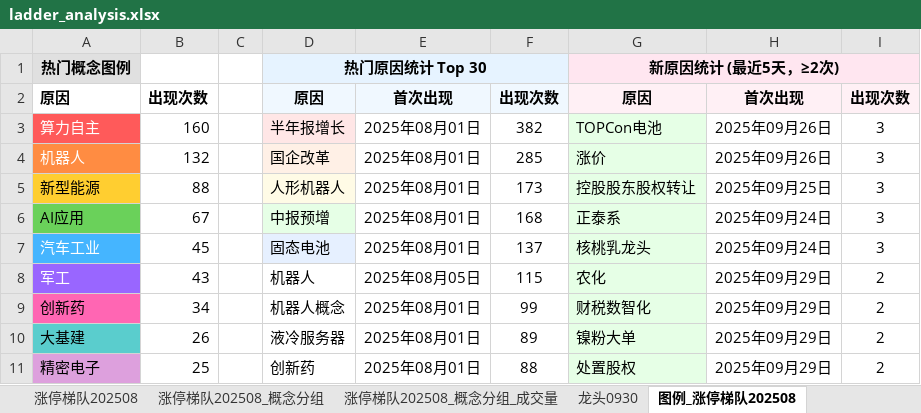
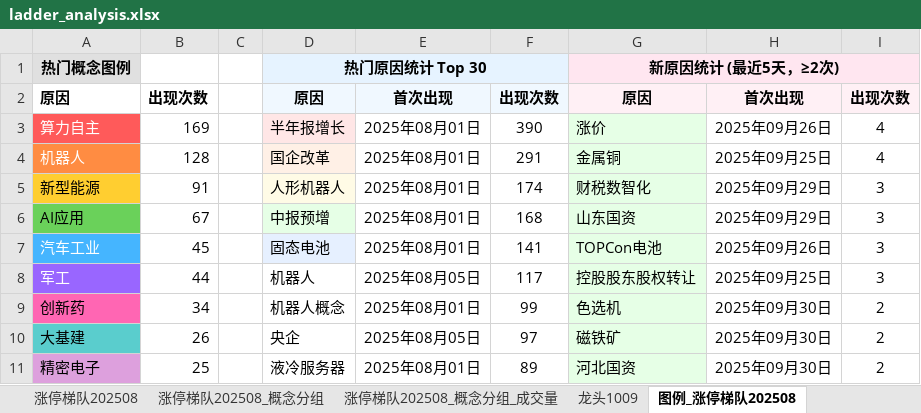
Before and after one commit to KealLiang/HardTrading, an Excel workbook: excel/ladder_analysis.xlsx, sheet 图例_涨停梯队202508, drawn as a sheet; only a part is shown; values as stored, in another font and other column widths than the file's, no borders; the diff covers the shown part only; the diff names each change by its address in the sheet, - before the commit and + after, or states it on an @@ line.

```diff
--- a/excel/ladder_analysis.xlsx (sheet 图例_涨停梯队202508)
+++ b/excel/ladder_analysis.xlsx (sheet 图例_涨停梯队202508)
+sheet tab: 龙头1009
-B3: 160
+B3: 169
-F3: 382
+F3: 390
-G3: TOPCon电池
+G3: 涨价
-I3:I4: 3
+I3:I4: 4
-B4: 132
+B4: 128
-F4: 285
+F4: 291
-G4: 涨价
+G4: 金属铜
-H4: 2025年09月26日
+H4: 2025年09月25日
-B5: 88
+B5: 91
-F5: 173
+F5: 174
-G5: 控股股东股权转让
+G5: 财税数智化
-H5: 2025年09月25日
+H5: 2025年09月29日
-G6: 正泰系
+G6: 山东国资
-H6: 2025年09月24日
+H6: 2025年09月29日
-F7: 137
+F7: 141
-G7: 核桃乳龙头
+G7: TOPCon电池
-H7: 2025年09月24日
+H7: 2025年09月26日
-B8: 43
+B8: 44
-F8: 115
+F8: 117
-G8: 农化
+G8: 控股股东股权转让
-H8: 2025年09月29日
+H8: 2025年09月25日
-I8: 2
+I8: 3
-G9: 财税数智化
+G9: 色选机
-H9:H11: 2025年09月29日
+H9:H11: 2025年09月30日
-D10: 液冷服务器
+D10: 央企
-E10: 2025年08月01日
+E10: 2025年08月05日
-F10: 89
+F10: 97
-G10: 镍粉大单
+G10: 磁铁矿
-D11: 创新药
+D11: 液冷服务器
-F11: 88
+F11: 89
-G11: 处置股权
+G11: 河北国资
```
Also changed, not shown: 6 added rows, 6 removed rows, 75 edited cells and cell formats elsewhere in this sheet, sheet 涨停梯队202508_概念分组_成交量, sheet 涨停梯队202508_概念分组, sheet 涨停梯队202508, sheet 龙头0929, sheet 龙头0930, sheet 指数数据, other sheet tabs, excel/fupan_analysis.xlsx, excel/fupan_stocks_non_main.xlsx, 4 other files.
